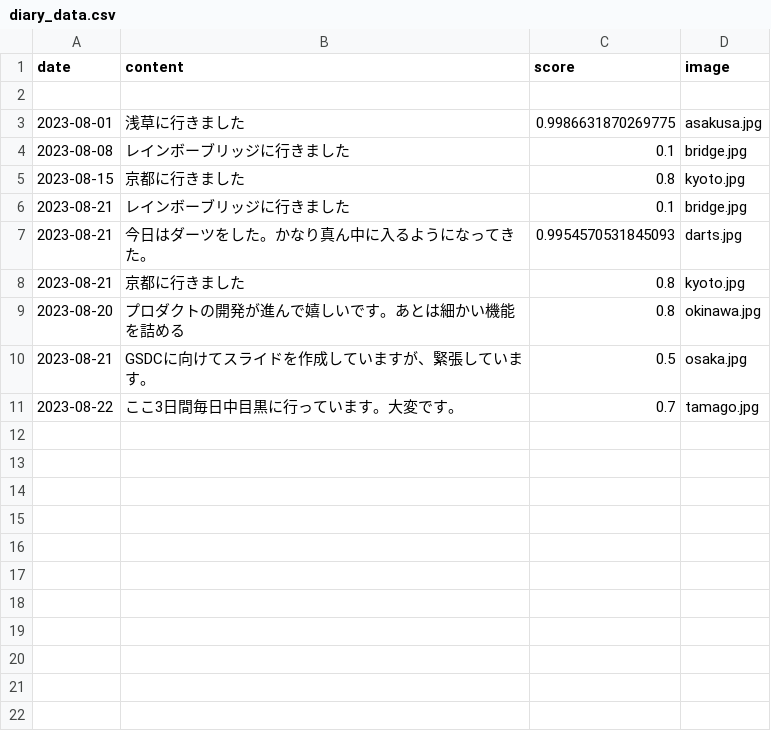
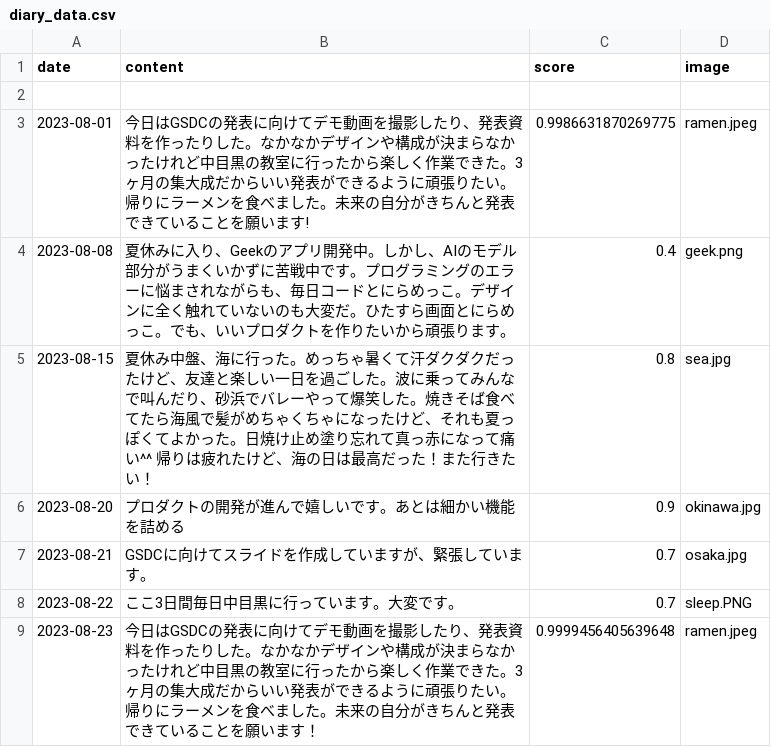
Before and after one commit to rinokuyamarin/GSDC, a CSV file: diary_data.csv, drawn as a sheet.

```diff
--- a/diary_data.csv
+++ b/diary_data.csv
@@ -2,10 +2,8 @@ date,content,score,image
 
-2023-08-01,浅草に行きました,0.9986631870269775,asakusa.jpg
-2023-08-08,レインボーブリッジに行きました,0.1,bridge.jpg
-2023-08-15,京都に行きました,0.8,kyoto.jpg
-2023-08-21,レインボーブリッジに行きました,0.1,bridge.jpg
-2023-08-21,今日はダーツをした。かなり真ん中に入るようになってきた。,0.9954570531845093,darts.jpg
-2023-08-21,京都に行きました,0.8,kyoto.jpg
-2023-08-20,プロダクトの開発が進んで嬉しいです。あとは細かい機能を詰める,0.8,okinawa.jpg
-2023-08-21,GSDCに向けてスライドを作成していますが、緊張しています。,0.5,osaka.jpg
-2023-08-22,ここ3日間毎日中目黒に行っています。大変です。,0.7,tamago.jpg
+2023-08-01,今日はGSDCの発表に向けてデモ動画を撮影したり、発表資料を作ったりした。なかなかデザインや構成が決まらなかったけれど中目黒の教室に行ったから楽しく作業できた。3ヶ月の集大成だからいい発表ができるように頑張りたい。帰りにラーメンを食べました。未来の自分がきちんと発表できていることを願います!,0.9986631870269775,ramen.jpeg
+2023-08-08,夏休みに入り、Geekのアプリ開発中。しかし、AIのモデル部分がうまくいかずに苦戦中です。プログラミングのエラーに悩まされながらも、毎日コードとにらめっこ。デザインに全く触れていないのも大変だ。ひたすら画面とにらめっこ。でも、いいプロダクトを作りたいから頑張ります。,0.4,geek.png
+2023-08-15,夏休み中盤、海に行った。めっちゃ暑くて汗ダクダクだったけど、友達と楽しい一日を過ごした。波に乗ってみんなで叫んだり、砂浜でバレーやって爆笑した。焼きそば食べてたら海風で髪がめちゃくちゃになったけど、それも夏っぽくてよかった。日焼け止め塗り忘れて真っ赤になって痛い^^ 帰りは疲れたけど、海の日は最高だった！また行きたい！,0.8,sea.jpg
+2023-08-20,プロダクトの開発が進んで嬉しいです。あとは細かい機能を詰める,0.9,okinawa.jpg
+2023-08-21,GSDCに向けてスライドを作成していますが、緊張しています。,0.7,osaka.jpg
+2023-08-22,ここ3日間毎日中目黒に行っています。大変です。,0.7,sleep.PNG
+2023-08-23,今日はGSDCの発表に向けてデモ動画を撮影したり、発表資料を作ったりした。なかなかデザインや構成が決まらなかったけれど中目黒の教室に行ったから楽しく作業できた。3ヶ月の集大成だからいい発表ができるように頑張りたい。帰りにラーメンを食べました。未来の自分がきちんと発表できていることを願います！,0.9999456405639648,ramen.jpeg
```
Also changed, not shown: 8 other files.
